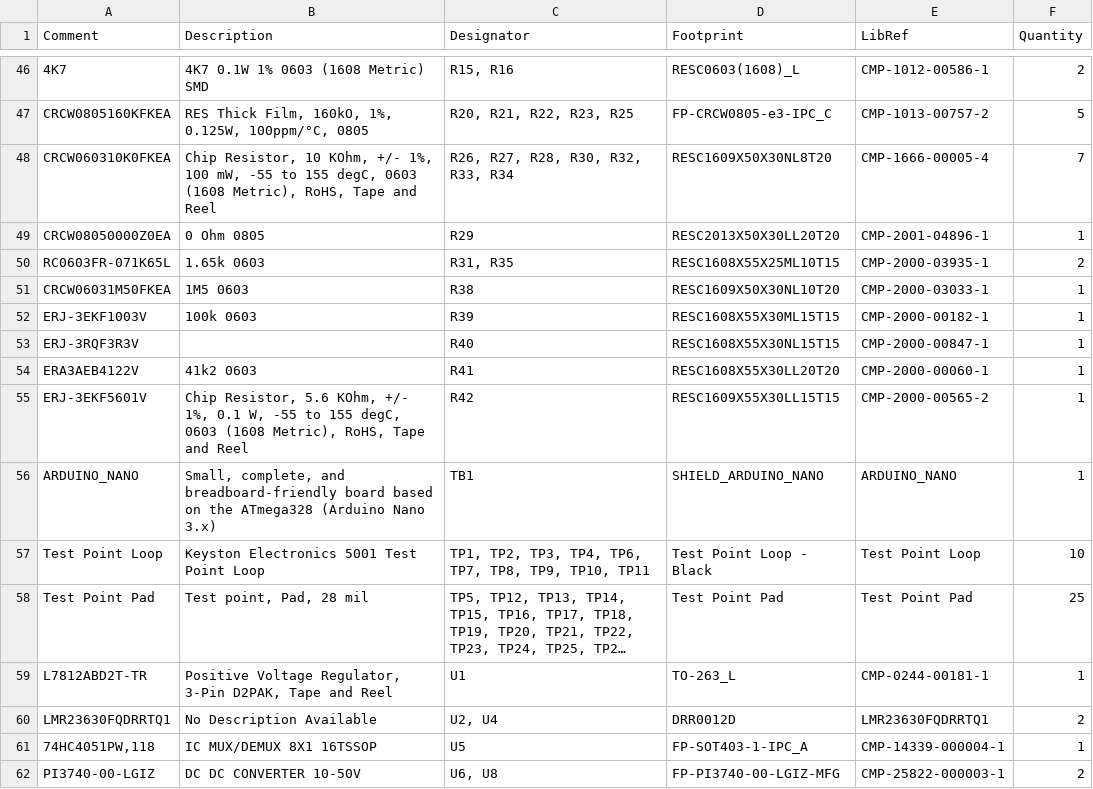
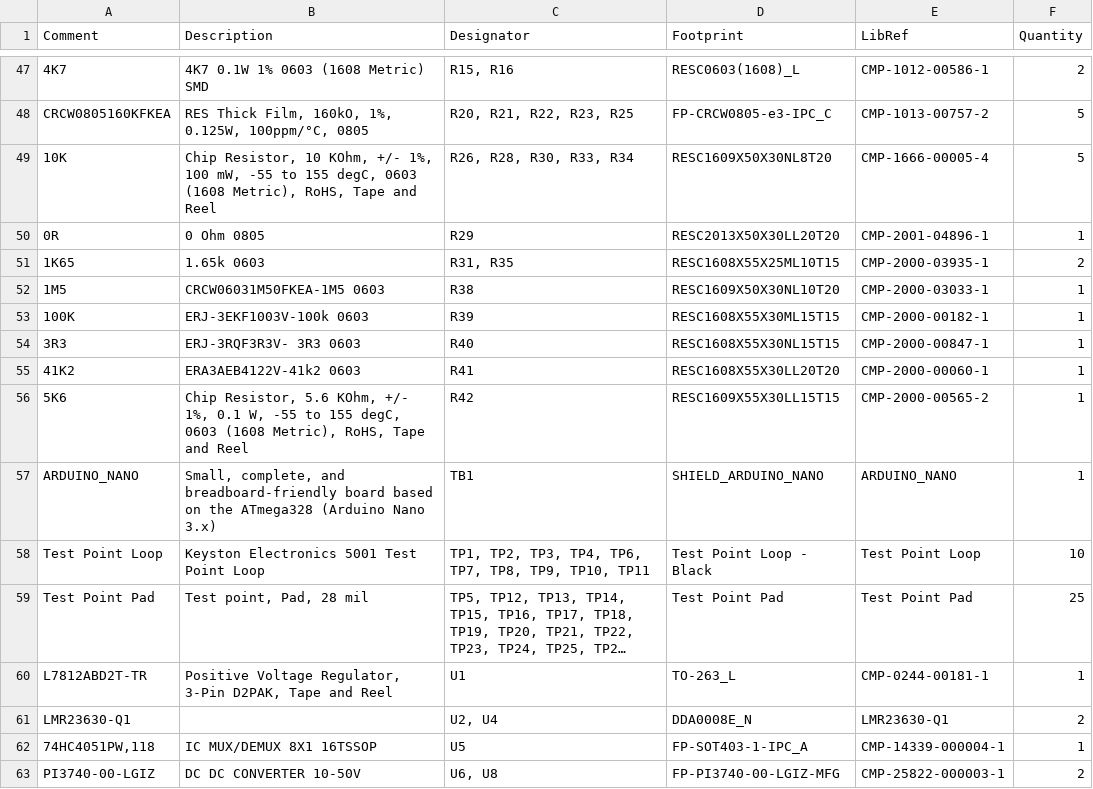
Before and after one commit to Tartan-AUV/TAUV-Hardware, a CSV file: TAUV- Powerboard_22-23/TAUV-Regulated_Power/Project Outputs for TAUV-Regulated_Power/BOM/Bill of Materials-TAUV-Regulated_Power.csv, drawn as a sheet; only a part is shown, gaps mark what is left out; long unchanged cells end in …; the diff covers the shown part only.

```diff
--- a/TAUV- Powerboard_22-23/TAUV-Regulated_Power/Project Outputs for TAUV-Regulated_Power/BOM/Bill of Materials-TAUV-Regulated_Power.csv
+++ b/TAUV- Powerboard_22-23/TAUV-Regulated_Power/Project Outputs for TAUV-Regulated_Power/BOM/Bill of Materials-TAUV-Regulated_Power.csv
@@ -48,10 +49,10 @@ Comment,Description,Designator,Footprint,LibRef,Quantity
 "CRCW0805160KFKEA","RES Thick Film, 160kO, 1%, 0.125W, 100ppm/°C, 0805","R20, R21, R22, R23, R25","FP-CRCW0805-e3-IPC_C","CMP-1013-00757-2","5"
-"CRCW060310K0FKEA","Chip Resistor, 10 KOhm, +/- 1%, 100 mW, -55 to 155 degC, 0603 (1608 Metric), RoHS, Tape and Reel","R26, R27, R28, R30, R32, R33, R34","RESC1609X50X30NL8T20","CMP-1666-00005-4","7"
-"CRCW08050000Z0EA","0 Ohm 0805","R29","RESC2013X50X30LL20T20","CMP-2001-04896-1","1"
-"RC0603FR-071K65L","1.65k 0603","R31, R35","RESC1608X55X25ML10T15","CMP-2000-03935-1","2"
-"CRCW06031M50FKEA","1M5 0603","R38","RESC1609X50X30NL10T20","CMP-2000-03033-1","1"
-"ERJ-3EKF1003V","100k 0603","R39","RESC1608X55X30ML15T15","CMP-2000-00182-1","1"
-"ERJ-3RQF3R3V","","R40","RESC1608X55X30NL15T15","CMP-2000-00847-1","1"
-"ERA3AEB4122V","41k2 0603","R41","RESC1608X55X30LL20T20","CMP-2000-00060-1","1"
-"ERJ-3EKF5601V","Chip Resistor, 5.6 KOhm, +/- 1%, 0.1 W, -55 to 155 degC, 0603 (1608 Metric), RoHS, Tape and Reel","R42","RESC1609X55X30LL15T15","CMP-2000-00565-2","1"
+"10K","Chip Resistor, 10 KOhm, +/- 1%, 100 mW, -55 to 155 degC, 0603 (1608 Metric), RoHS, Tape and Reel","R26, R28, R30, R33, R34","RESC1609X50X30NL8T20","CMP-1666-00005-4","5"
+"0R","0 Ohm 0805","R29","RESC2013X50X30LL20T20","CMP-2001-04896-1","1"
+"1K65","1.65k 0603","R31, R35","RESC1608X55X25ML10T15","CMP-2000-03935-1","2"
+"1M5","CRCW06031M50FKEA-1M5 0603","R38","RESC1609X50X30NL10T20","CMP-2000-03033-1","1"
+"100K","ERJ-3EKF1003V-100k 0603","R39","RESC1608X55X30ML15T15","CMP-2000-00182-1","1"
+"3R3","ERJ-3RQF3R3V- 3R3 0603","R40","RESC1608X55X30NL15T15","CMP-2000-00847-1","1"
+"41K2","ERA3AEB4122V-41k2 0603","R41","RESC1608X55X30LL20T20","CMP-2000-00060-1","1"
+"5K6","Chip Resistor, 5.6 KOhm, +/- 1%, 0.1 W, -55 to 155 degC, 0603 (1608 Metric), RoHS, Tape and Reel","R42","RESC1609X55X30LL15T15","CMP-2000-00565-2","1"
 "ARDUINO_NANO","Small, complete, and breadboard-friendly board based on the ATmega328 (Arduino Nano 3.x)","TB1","SHIELD_ARDUINO_NANO","ARDUINO_NANO","1"
@@ -60,3 +61,3 @@ Comment,Description,Designator,Footprint,LibRef,Quantity
 "L7812ABD2T-TR","Positive Voltage Regulator, 3-Pin D2PAK, Tape and Reel","U1","TO-263_L","CMP-0244-00181-1","1"
-"LMR23630FQDRRTQ1","No Description Available","U2, U4","DRR0012D","LMR23630FQDRRTQ1","2"
+"LMR23630-Q1","","U2, U4","DDA0008E_N","LMR23630-Q1","2"
 "74HC4051PW,118","IC MUX/DEMUX 8X1 16TSSOP","U5","FP-SOT403-1-IPC_A","CMP-14339-000004-1","1"
```
Also changed, not shown: 2 added rows, 1 removed row and 14 edited cells elsewhere in this file, 45 other files.
